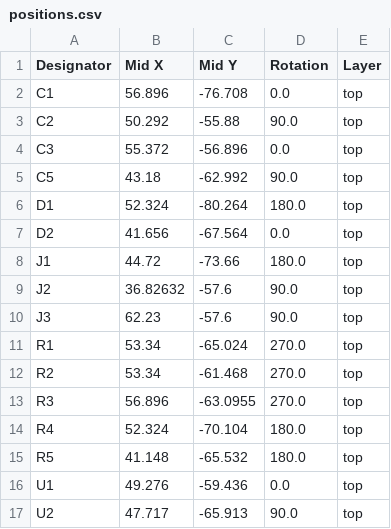
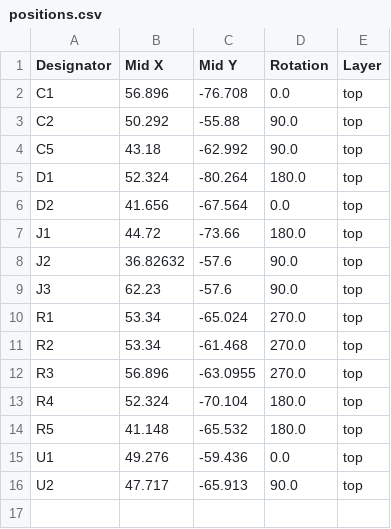
Before and after one commit to JanM321/esphome-lg-controller, a CSV file: hardware-tiny/production/positions.csv, drawn as a sheet; the diff names each change by its address in the sheet, - before the commit and + after, or states it on an @@ line.

```diff
--- a/hardware-tiny/production/positions.csv
+++ b/hardware-tiny/production/positions.csv
-row 4: C3 | 55.372 | -56.896 | 0.0 | top
```
Also changed, not shown: hardware-tiny/production/bom.csv, 6 other files.
